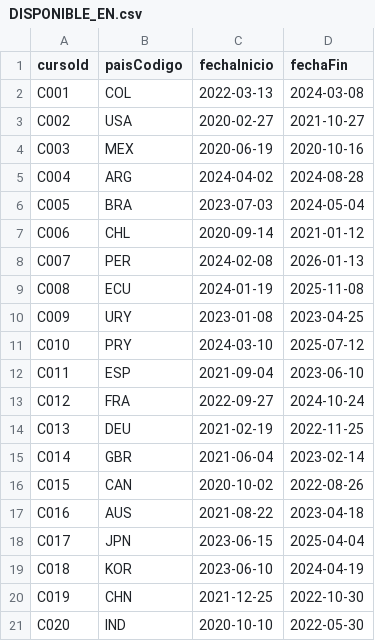
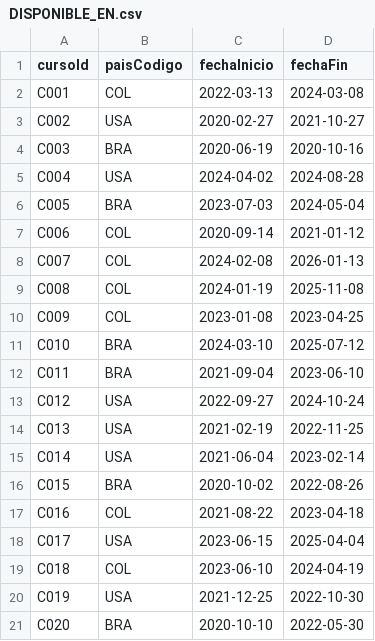
Before and after one commit to kharesban/Actividad2Neon4j, a CSV file: DISPONIBLE_EN.csv, drawn as a sheet.

Commit message:
Update DISPONIBLE_EN.csv

```diff
--- a/DISPONIBLE_EN.csv
+++ b/DISPONIBLE_EN.csv
@@ -3,19 +3,19 @@ C001,COL,2022-03-13,2024-03-08
 C002,USA,2020-02-27,2021-10-27
-C003,MEX,2020-06-19,2020-10-16
-C004,ARG,2024-04-02,2024-08-28
+C003,BRA,2020-06-19,2020-10-16
+C004,USA,2024-04-02,2024-08-28
 C005,BRA,2023-07-03,2024-05-04
-C006,CHL,2020-09-14,2021-01-12
-C007,PER,2024-02-08,2026-01-13
-C008,ECU,2024-01-19,2025-11-08
-C009,URY,2023-01-08,2023-04-25
-C010,PRY,2024-03-10,2025-07-12
-C011,ESP,2021-09-04,2023-06-10
-C012,FRA,2022-09-27,2024-10-24
-C013,DEU,2021-02-19,2022-11-25
-C014,GBR,2021-06-04,2023-02-14
-C015,CAN,2020-10-02,2022-08-26
-C016,AUS,2021-08-22,2023-04-18
-C017,JPN,2023-06-15,2025-04-04
-C018,KOR,2023-06-10,2024-04-19
-C019,CHN,2021-12-25,2022-10-30
-C020,IND,2020-10-10,2022-05-30
+C006,COL,2020-09-14,2021-01-12
+C007,COL,2024-02-08,2026-01-13
+C008,COL,2024-01-19,2025-11-08
+C009,COL,2023-01-08,2023-04-25
+C010,BRA,2024-03-10,2025-07-12
+C011,BRA,2021-09-04,2023-06-10
+C012,USA,2022-09-27,2024-10-24
+C013,USA,2021-02-19,2022-11-25
+C014,USA,2021-06-04,2023-02-14
+C015,BRA,2020-10-02,2022-08-26
+C016,COL,2021-08-22,2023-04-18
+C017,USA,2023-06-15,2025-04-04
+C018,COL,2023-06-10,2024-04-19
+C019,USA,2021-12-25,2022-10-30
+C020,BRA,2020-10-10,2022-05-30
```
